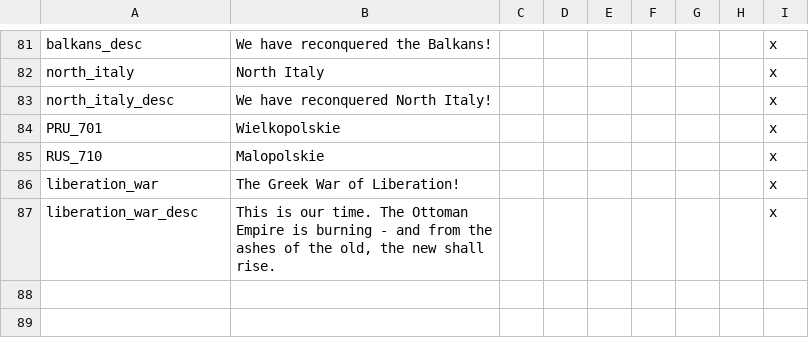
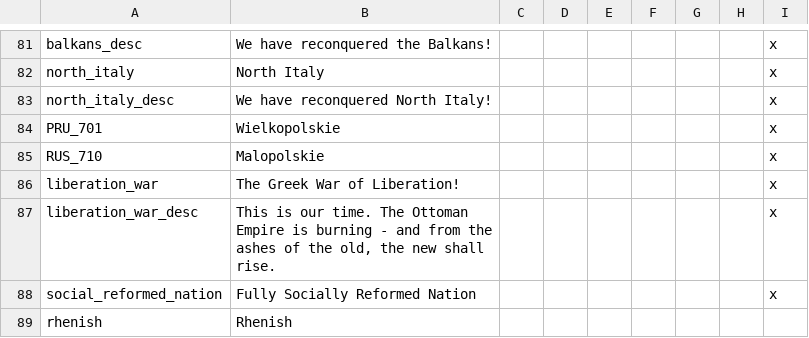
Before and after one commit to MaTi5893/Napoleon-s-Legacy-Remastered, a CSV file: Napoleon's Legacy_Remake/localisation/00_NL_Misc.csv, drawn as a sheet; only a part is shown, gaps mark what is left out.

```diff
--- a/Napoleon's Legacy_Remake/localisation/00_NL_Misc.csv
+++ b/Napoleon's Legacy_Remake/localisation/00_NL_Misc.csv
@@ -87 +87,3 @@ liberation_war;The Greek War of Liberation!;;;;;;;x
 liberation_war_desc;This is our time. The Ottoman Empire is burning - and from the ashes of the old, the new shall rise.;;;;;;;x
+social_reformed_nation;Fully Socially Reformed Nation;;;;;;;x
+rhenish;Rhenish;;;;;;;
```
Also changed, not shown: 24 other files.
